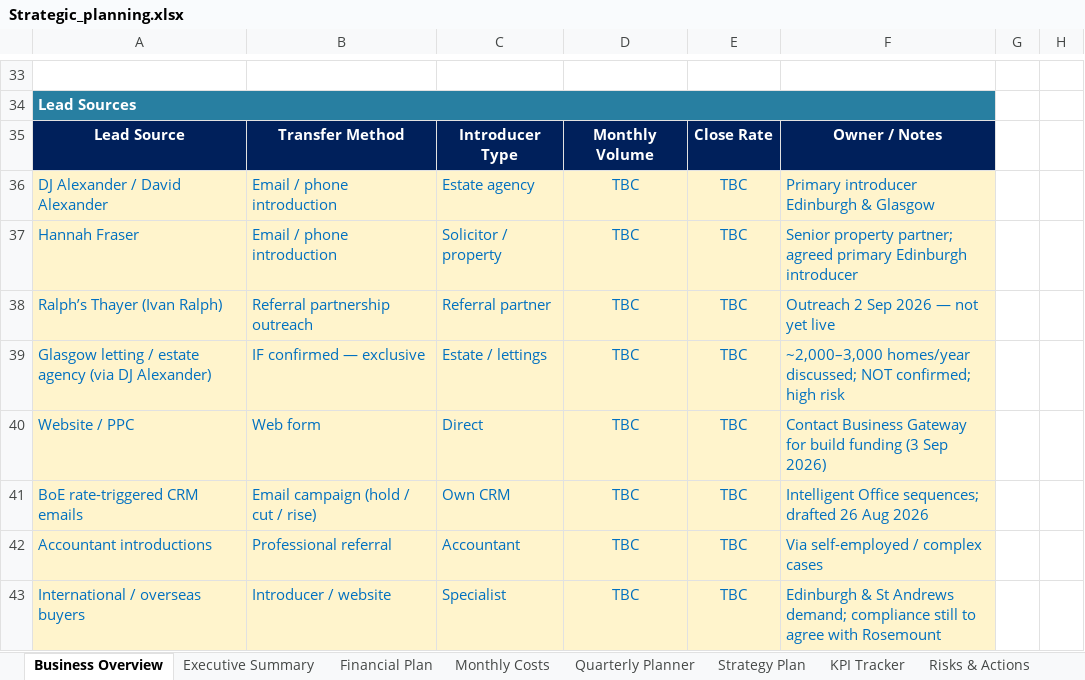
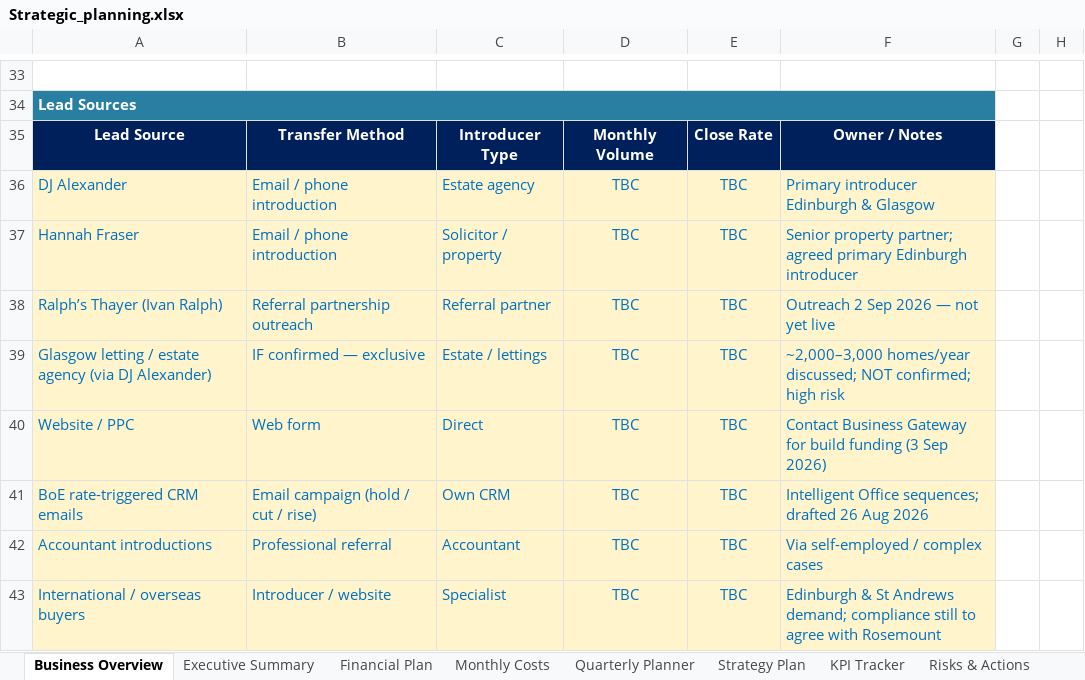
Before and after one commit to boab21mac/plugins, an Excel workbook: duncan-and-co-planning/Strategic_planning.xlsx, sheet Business Overview, drawn as a sheet; only a part is shown, gaps mark what is left out; values as stored, in another font and other column widths than the file's, no borders; the diff names each change by its address in the sheet, - before the commit and + after, or states it on an @@ line.

```diff
--- a/duncan-and-co-planning/Strategic_planning.xlsx (sheet Business Overview)
+++ b/duncan-and-co-planning/Strategic_planning.xlsx (sheet Business Overview)
-A36: DJ Alexander / David Alexander
+A36: DJ Alexander
```
